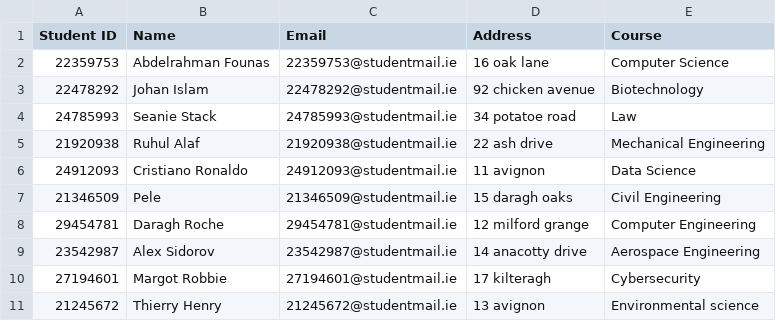
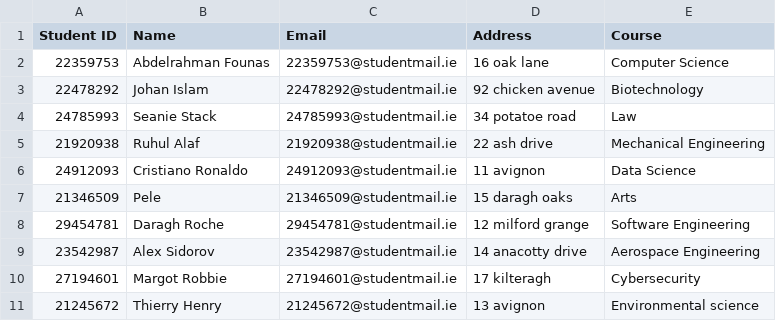
Before and after one commit to CS4013GRP27/CS4013PROJECT, a CSV file: Student.csv, drawn as a sheet; the diff names each change by its address in the sheet, - before the commit and + after, or states it on an @@ line.

```diff
--- a/Student.csv
+++ b/Student.csv
-E7 (Course): Civil Engineering
+E7 (Course): Arts
-E8 (Course): Computer Engineering
+E8 (Course): Software Engineering
```
Also changed, not shown: Modules.csv, course.csv.
